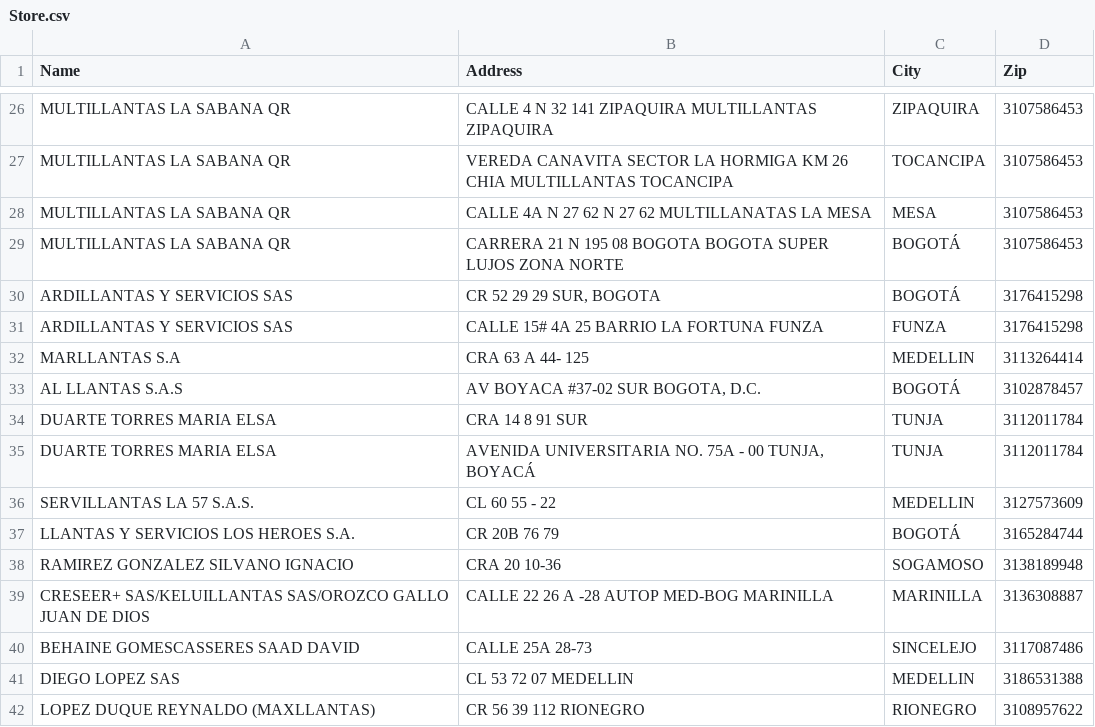
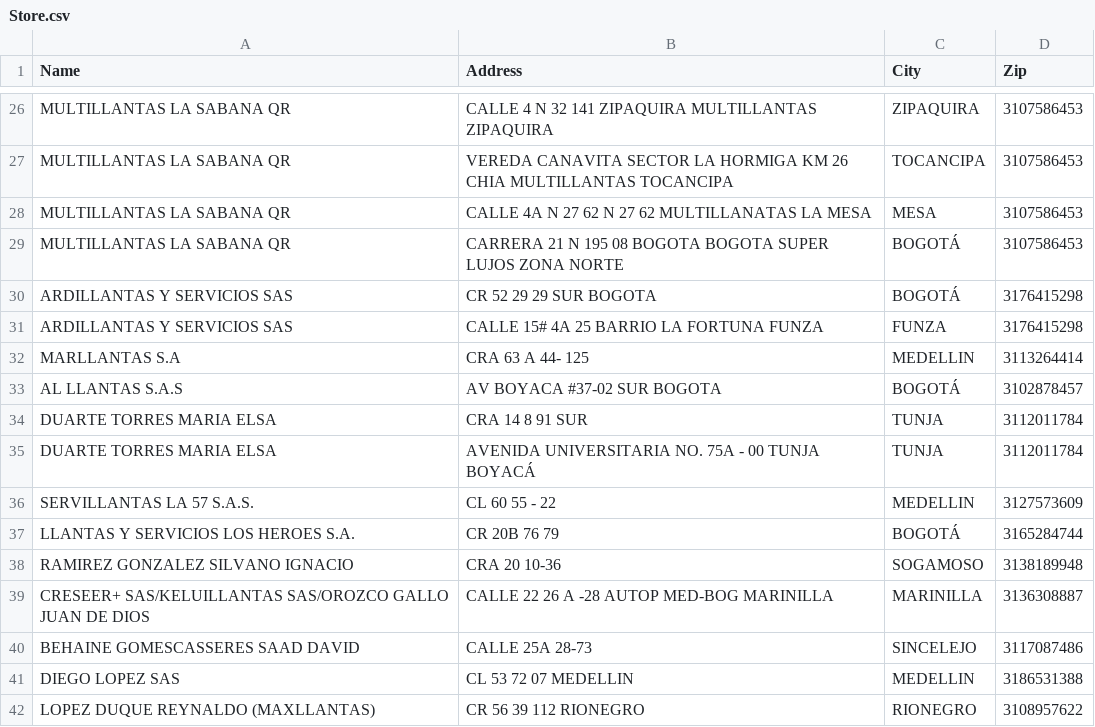
Before and after one commit to Gozantia/huecosGrupoInter, a CSV file: data/Store.csv, drawn as a sheet; only a part is shown, gaps mark what is left out.

```diff
--- a/data/Store.csv
+++ b/data/Store.csv
@@ -29,8 +29,8 @@ MULTILLANTAS LA SABANA QR,CALLE 4A N 27 62 N 27 62 MULTILLANATAS LA MESA,MESA,31
 MULTILLANTAS LA SABANA QR,CARRERA 21 N 195 08 BOGOTA BOGOTA SUPER LUJOS ZONA NORTE,BOGOTÁ,3107586453
-ARDILLANTAS Y SERVICIOS SAS,"CR 52 29 29 SUR, BOGOTA",BOGOTÁ,3176415298
+ARDILLANTAS Y SERVICIOS SAS,CR 52 29 29 SUR BOGOTA,BOGOTÁ,3176415298
 ARDILLANTAS Y SERVICIOS SAS,CALLE 15# 4A 25 BARRIO LA FORTUNA FUNZA,FUNZA,3176415298
 MARLLANTAS S.A,CRA 63 A 44- 125,MEDELLIN,3113264414
-AL LLANTAS S.A.S,"AV BOYACA #37-02 SUR BOGOTA, D.C.",BOGOTÁ,3102878457
+AL LLANTAS S.A.S,AV BOYACA #37-02 SUR BOGOTA,BOGOTÁ,3102878457
 DUARTE TORRES MARIA ELSA,CRA 14 8 91 SUR,TUNJA,3112011784
-DUARTE TORRES MARIA ELSA,"AVENIDA UNIVERSITARIA NO. 75A - 00 TUNJA, BOYACÁ",TUNJA,3112011784
+DUARTE TORRES MARIA ELSA,AVENIDA UNIVERSITARIA NO. 75A - 00 TUNJA BOYACÁ,TUNJA,3112011784
 SERVILLANTAS LA 57 S.A.S.,CL 60 55 - 22,MEDELLIN,3127573609
```
Also changed, not shown: 14 other files.
